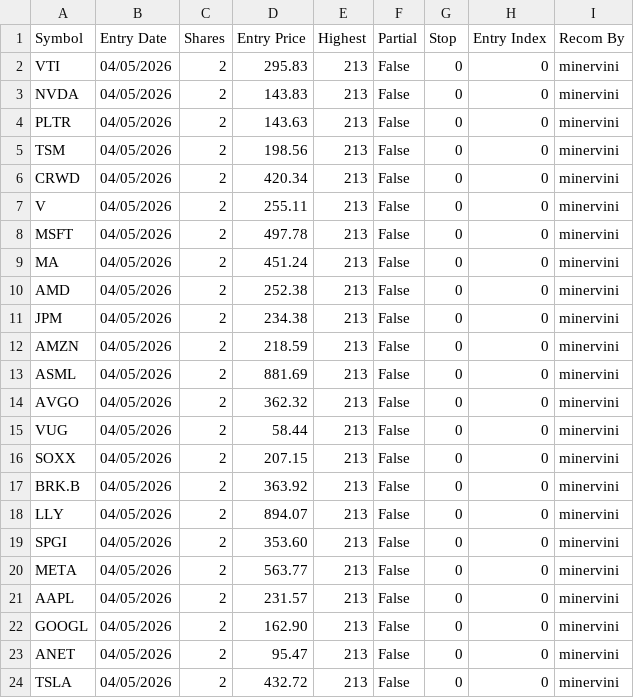
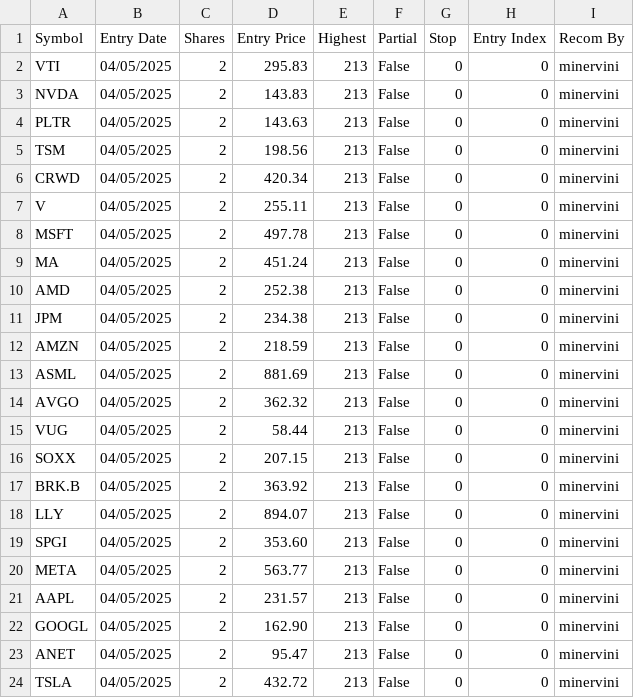
Before and after one commit to jyotisakhare/FVGCheck, a CSV file: minervini/ravi_positions_us.csv, drawn as a sheet.

```diff
--- a/minervini/ravi_positions_us.csv
+++ b/minervini/ravi_positions_us.csv
@@ -1,24 +1,24 @@
 Symbol,Entry Date,Shares,Entry Price,Highest,Partial,Stop,Entry Index,Recom By
-VTI,04/05/2026,2,295.83,213,False,0,0,minervini
-NVDA,04/05/2026,2,143.83,213,False,0,0,minervini
-PLTR,04/05/2026,2,143.63,213,False,0,0,minervini
-TSM,04/05/2026,2,198.56,213,False,0,0,minervini
-CRWD,04/05/2026,2,420.34,213,False,0,0,minervini
-V,04/05/2026,2,255.11,213,False,0,0,minervini
-MSFT,04/05/2026,2,497.78,213,False,0,0,minervini
-MA,04/05/2026,2,451.24,213,False,0,0,minervini
-AMD,04/05/2026,2,252.38,213,False,0,0,minervini
-JPM,04/05/2026,2,234.38,213,False,0,0,minervini
-AMZN,04/05/2026,2,218.59,213,False,0,0,minervini
-ASML,04/05/2026,2,881.69,213,False,0,0,minervini
-AVGO,04/05/2026,2,362.32,213,False,0,0,minervini
-VUG,04/05/2026,2,58.44,213,False,0,0,minervini
-SOXX,04/05/2026,2,207.15,213,False,0,0,minervini
-BRK.B,04/05/2026,2,363.92,213,False,0,0,minervini
-LLY,04/05/2026,2,894.07,213,False,0,0,minervini
-SPGI,04/05/2026,2,353.60,213,False,0,0,minervini
-META,04/05/2026,2,563.77,213,False,0,0,minervini
-AAPL,04/05/2026,2,231.57,213,False,0,0,minervini
-GOOGL,04/05/2026,2,162.90,213,False,0,0,minervini
-ANET,04/05/2026,2,95.47,213,False,0,0,minervini
-TSLA,04/05/2026,2,432.72,213,False,0,0,minervini
+VTI,04/05/2025,2,295.83,213,False,0,0,minervini
+NVDA,04/05/2025,2,143.83,213,False,0,0,minervini
+PLTR,04/05/2025,2,143.63,213,False,0,0,minervini
+TSM,04/05/2025,2,198.56,213,False,0,0,minervini
+CRWD,04/05/2025,2,420.34,213,False,0,0,minervini
+V,04/05/2025,2,255.11,213,False,0,0,minervini
+MSFT,04/05/2025,2,497.78,213,False,0,0,minervini
+MA,04/05/2025,2,451.24,213,False,0,0,minervini
+AMD,04/05/2025,2,252.38,213,False,0,0,minervini
+JPM,04/05/2025,2,234.38,213,False,0,0,minervini
+AMZN,04/05/2025,2,218.59,213,False,0,0,minervini
+ASML,04/05/2025,2,881.69,213,False,0,0,minervini
+AVGO,04/05/2025,2,362.32,213,False,0,0,minervini
+VUG,04/05/2025,2,58.44,213,False,0,0,minervini
+SOXX,04/05/2025,2,207.15,213,False,0,0,minervini
+BRK.B,04/05/2025,2,363.92,213,False,0,0,minervini
+LLY,04/05/2025,2,894.07,213,False,0,0,minervini
+SPGI,04/05/2025,2,353.60,213,False,0,0,minervini
+META,04/05/2025,2,563.77,213,False,0,0,minervini
+AAPL,04/05/2025,2,231.57,213,False,0,0,minervini
+GOOGL,04/05/2025,2,162.90,213,False,0,0,minervini
+ANET,04/05/2025,2,95.47,213,False,0,0,minervini
+TSLA,04/05/2025,2,432.72,213,False,0,0,minervini
```
Also changed, not shown: minervini/ravi_positions_ind.csv.
